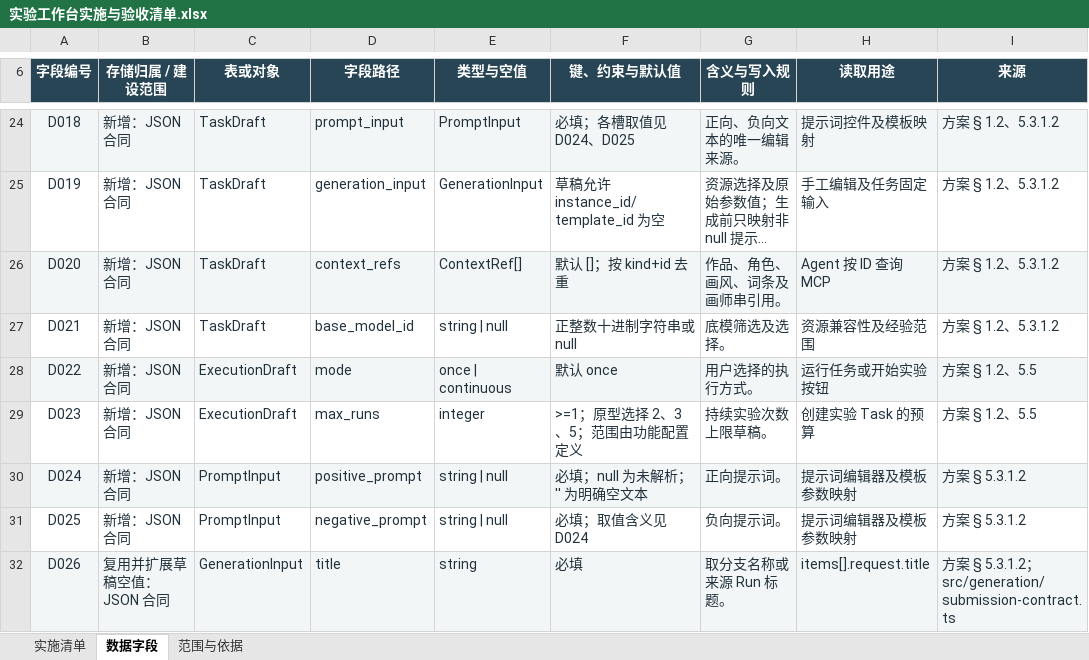
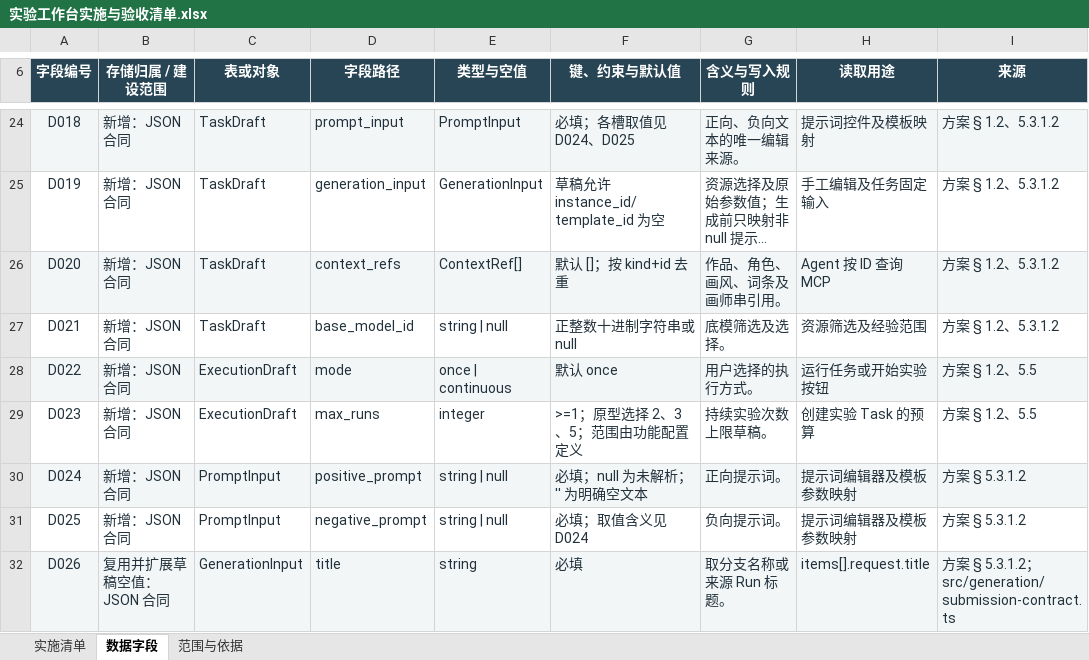
Before and after one commit to fzfz/harness-comfyui, an Excel workbook: outputs/prompt-studio-architecture/实验工作台实施与验收清单.xlsx, sheet 数据字段, drawn as a sheet; only a part is shown, gaps mark what is left out; long unchanged cells end in …; values as stored, in another font and other column widths than the file's, no borders; table styles not drawn; the diff names each change by its address in the sheet, - before the commit and + after, or states it on an @@ line.

```diff
--- a/outputs/prompt-studio-architecture/实验工作台实施与验收清单.xlsx (sheet 数据字段)
+++ b/outputs/prompt-studio-architecture/实验工作台实施与验收清单.xlsx (sheet 数据字段)
-H27 (读取用途): 资源兼容性及经验范围
+H27 (读取用途): 资源筛选及经验范围
```
Also changed, not shown: sheet 实施清单, 50 other files.
